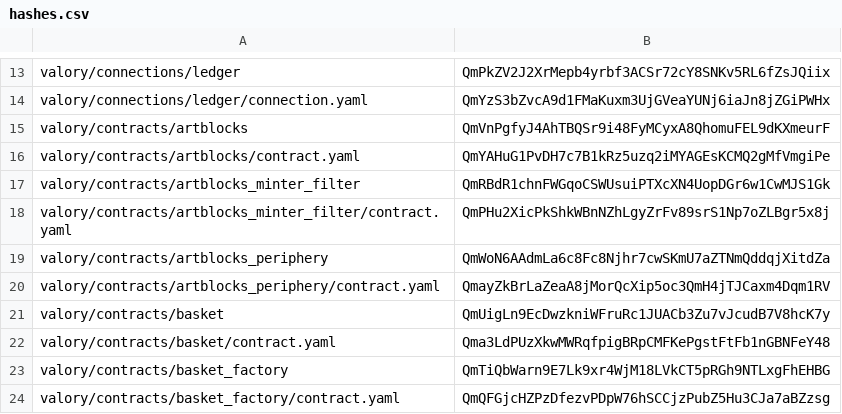
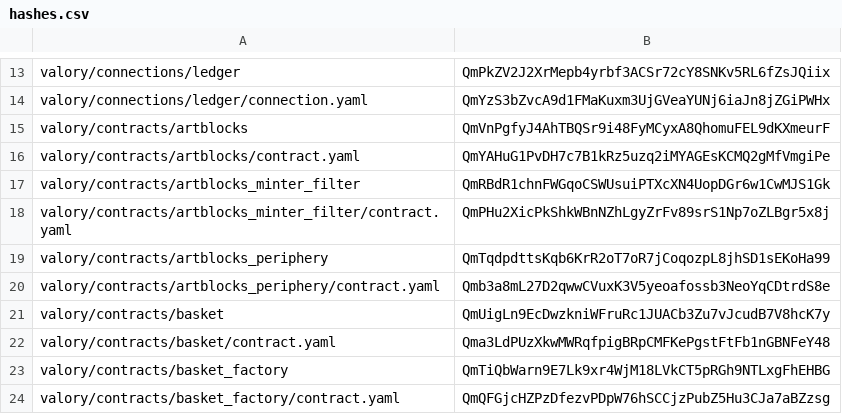
Before and after one commit to valory-xyz/agent-academy-1, a CSV file: packages/hashes.csv, drawn as a sheet; only a part is shown, gaps mark what is left out.

```diff
--- a/packages/hashes.csv
+++ b/packages/hashes.csv
@@ -18,4 +18,4 @@ valory/contracts/artblocks_minter_filter,QmRBdR1chnFWGqoCSWUsuiPTXcXN4UopDGr6w1C
 valory/contracts/artblocks_minter_filter/contract.yaml,QmPHu2XicPkShkWBnNZhLgyZrFv89srS1Np7oZLBgr5x8j
-valory/contracts/artblocks_periphery,QmWoN6AAdmLa6c8Fc8Njhr7cwSKmU7aZTNmQddqjXitdZa
-valory/contracts/artblocks_periphery/contract.yaml,QmayZkBrLaZeaA8jMorQcXip5oc3QmH4jTJCaxm4Dqm1RV
+valory/contracts/artblocks_periphery,QmTqdpdttsKqb6KrR2oT7oR7jCoqozpL8jhSD1sEKoHa99
+valory/contracts/artblocks_periphery/contract.yaml,Qmb3a8mL27D2qwwCVuxK3V5yeoafossb3NeoYqCDtrdS8e
 valory/contracts/basket,QmUigLn9EcDwzkniWFruRc1JUACb3Zu7vJcudB7V8hcK7y
```
Also changed, not shown: 2 other files.
